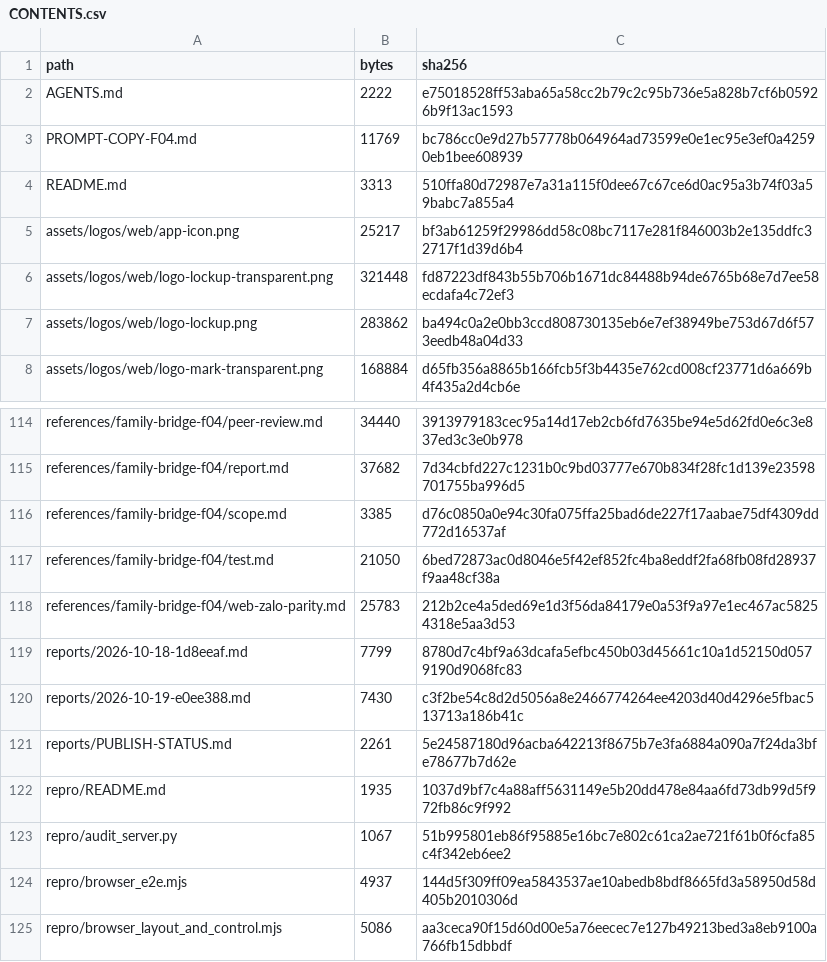
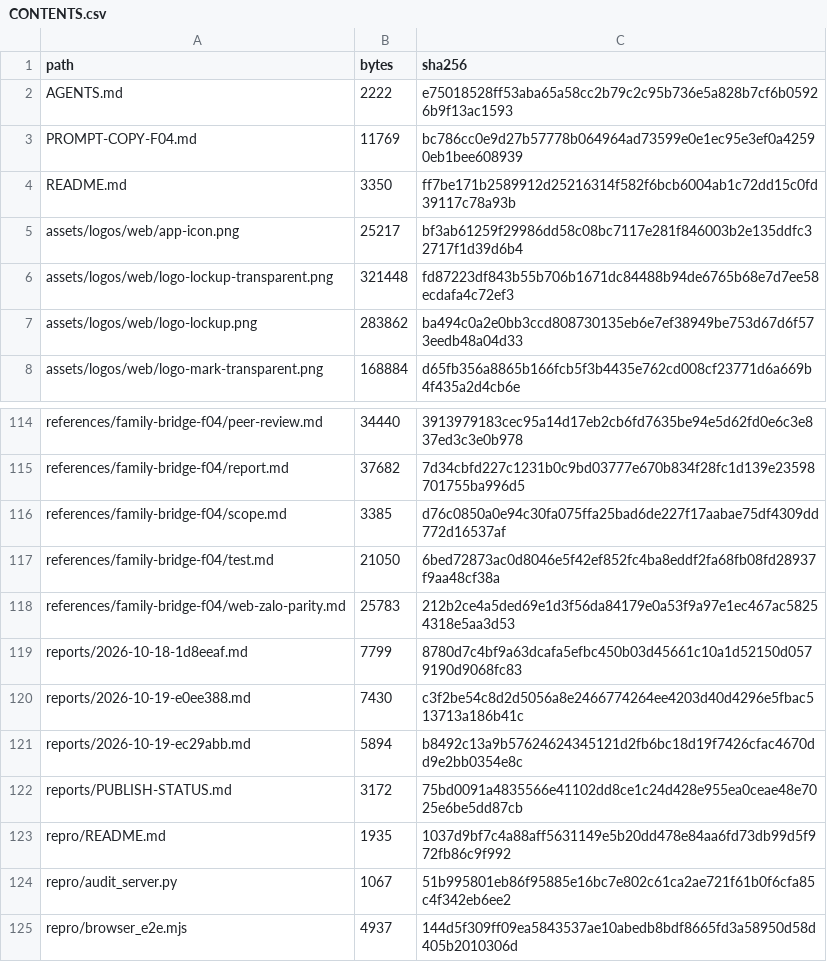
Before and after one commit to huyhandsome6996/f07-docx, a CSV file: catalog/CONTENTS.csv, drawn as a sheet; only a part is shown, gaps mark what is left out; the shorter side is filled out with more unchanged rows.

Commit message:
docs(f04): bao cao sua N01+N02 (ec29abb) + cap nhat trang thai publish
- reports/2026-10-19-ec29abb.md: ket qua doi 5 agent A1-A5, do-xanh 3 muc
  (unit/browser/probe), full suite 170/222/330/65/13/51, security review,
  NOT_RUN (MySQL/Gemini-live/Render/Zalo device).
- PUBLISH-STATUS.md + README.md + AGENTS.md: nhánh f04-docx DA push thanh
  cong len f07-docx (remote SHA = 780e6f4 xac minh bang ls-remote), main F07
  khong bi dung.
- catalog build + verify OK: 133 files.

```diff
--- a/catalog/CONTENTS.csv
+++ b/catalog/CONTENTS.csv
@@ -3,3 +3,3 @@ AGENTS.md,2222,e75018528ff53aba65a58cc2b79c2c95b736e5a828b7cf6b05926b9f13ac1593
 PROMPT-COPY-F04.md,11769,bc786cc0e9d27b57778b064964ad73599e0e1ec95e3ef0a42590eb1bee608939
-README.md,3313,510ffa80d72987e7a31a115f0dee67c67ce6d0ac95a3b74f03a59babc7a855a4
+README.md,3350,ff7be171b2589912d25216314f582f6bcb6004ab1c72dd15c0fd39117c78a93b
 assets/logos/web/app-icon.png,25217,bf3ab61259f29986dd58c08bc7117e281f846003b2e135ddfc32717f1d39d6b4
@@ -120,3 +120,4 @@ reports/2026-10-18-1d8eeaf.md,7799,8780d7c4bf9a63dcafa5efbc450b03d45661c10a1d521
 reports/2026-10-19-e0ee388.md,7430,c3f2be54c8d2d5056a8e2466774264ee4203d40d4296e5fbac513713a186b41c
-reports/PUBLISH-STATUS.md,2261,5e24587180d96acba642213f8675b7e3fa6884a090a7f24da3bfe78677b7d62e
+reports/2026-10-19-ec29abb.md,5894,b8492c13a9b57624624345121d2fb6bc18d19f7426cfac4670dd9e2bb0354e8c
+reports/PUBLISH-STATUS.md,3172,75bd0091a4835566e41102dd8ce1c24d428e955ea0ceae48e7025e6be5dd87cb
 repro/README.md,1935,1037d9bf7c4a88aff5631149e5b20dd478e84aa6fd73db99d5f972fb86c9f992
```
Also changed, not shown: 4 other files.
